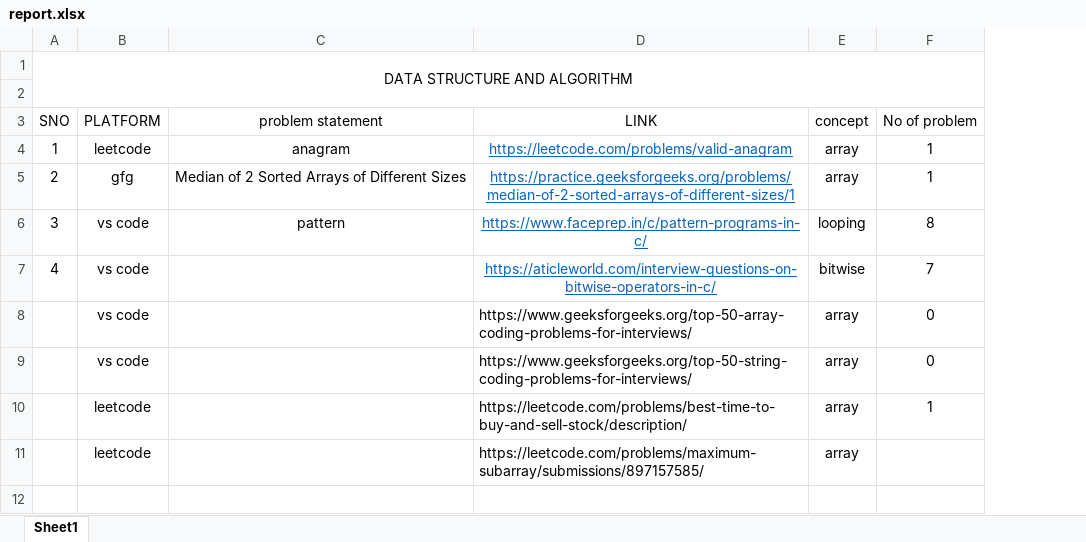
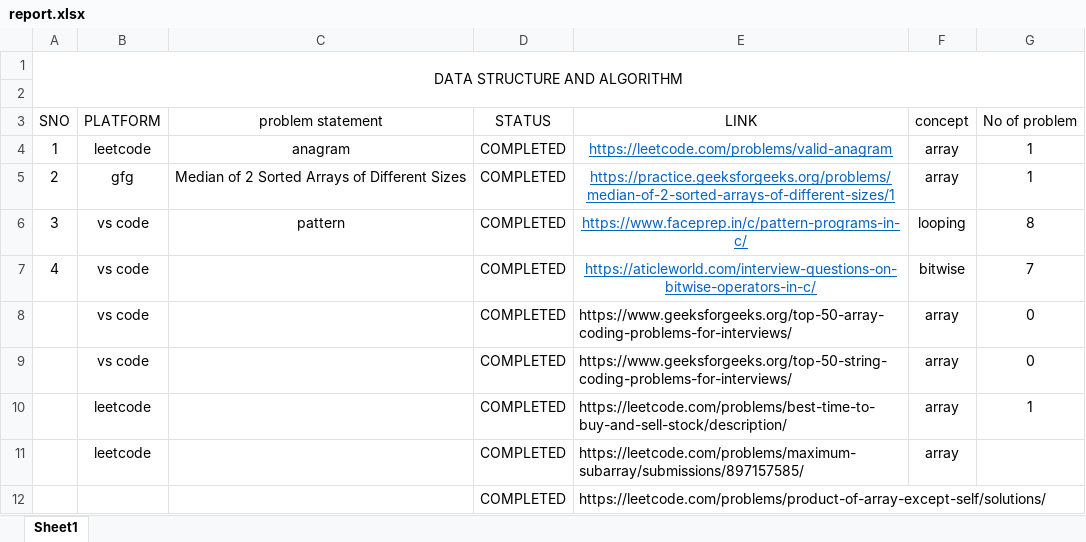
Before and after one commit to simsonm255/ALGORITHM_problemSolving, an Excel workbook: Progress/report.xlsx, sheet Sheet1, drawn as a sheet; values as stored, in another font and other column widths than the file's, no borders; the diff names each change by its address in the sheet, - before the commit and + after, or states it on an @@ line.

```diff
--- a/Progress/report.xlsx (sheet Sheet1)
+++ b/Progress/report.xlsx (sheet Sheet1)
+column D (STATUS), rows 4-11: all COMPLETED
+row 12:  |  |  | COMPLETED | https://leetcode.com/problems/product-of-array-except-self/solutions/
```
Also changed, not shown: 5 other files.
